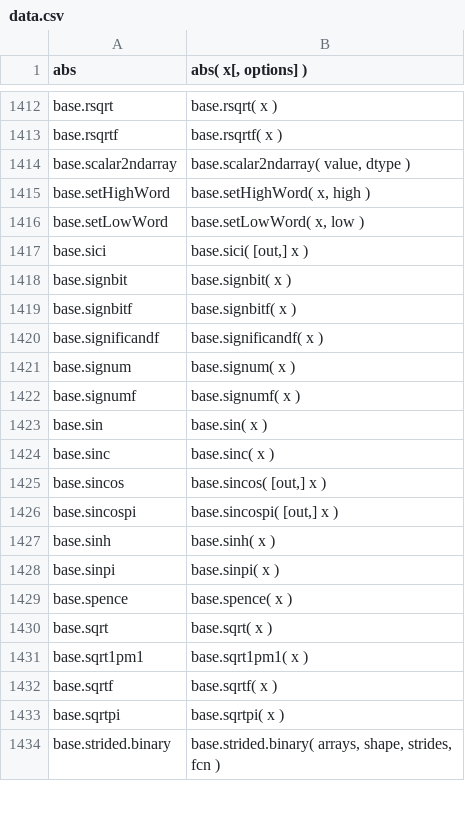
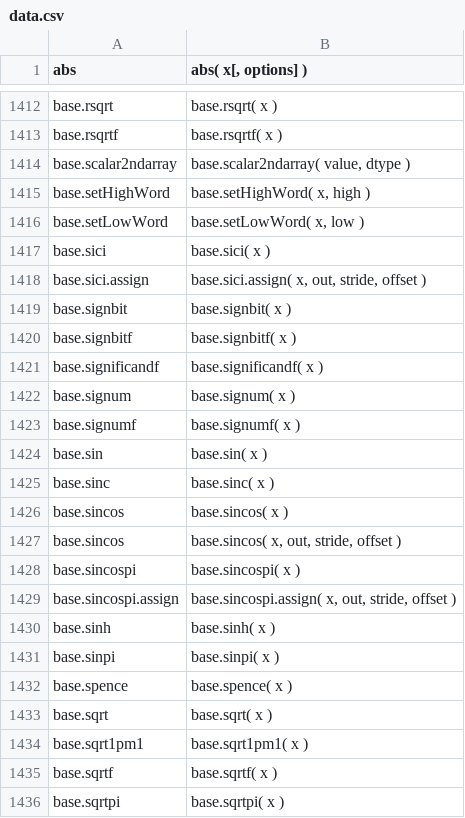
Before and after one commit to stdlib-js/repl-signature, a CSV file: data/data.csv, drawn as a sheet; only a part is shown, gaps mark what is left out; the shorter side is filled out with more unchanged rows.

```diff
--- a/data/data.csv
+++ b/data/data.csv
@@ -1416,3 +1416,4 @@ base.setHighWord,"base.setHighWord( x, high )"
 base.setLowWord,"base.setLowWord( x, low )"
-base.sici,"base.sici( [out,] x )"
+base.sici,"base.sici( x )"
+base.sici.assign,"base.sici.assign( x, out, stride, offset )"
 base.signbit,"base.signbit( x )"
@@ -1424,4 +1425,6 @@ base.sin,"base.sin( x )"
 base.sinc,"base.sinc( x )"
-base.sincos,"base.sincos( [out,] x )"
-base.sincospi,"base.sincospi( [out,] x )"
+base.sincos,"base.sincos( x )"
+base.sincos,"base.sincos( x, out, stride, offset )"
+base.sincospi,"base.sincospi( x )"
+base.sincospi.assign,"base.sincospi.assign( x, out, stride, offset )"
 base.sinh,"base.sinh( x )"
```
Also changed, not shown: 2 other files.
